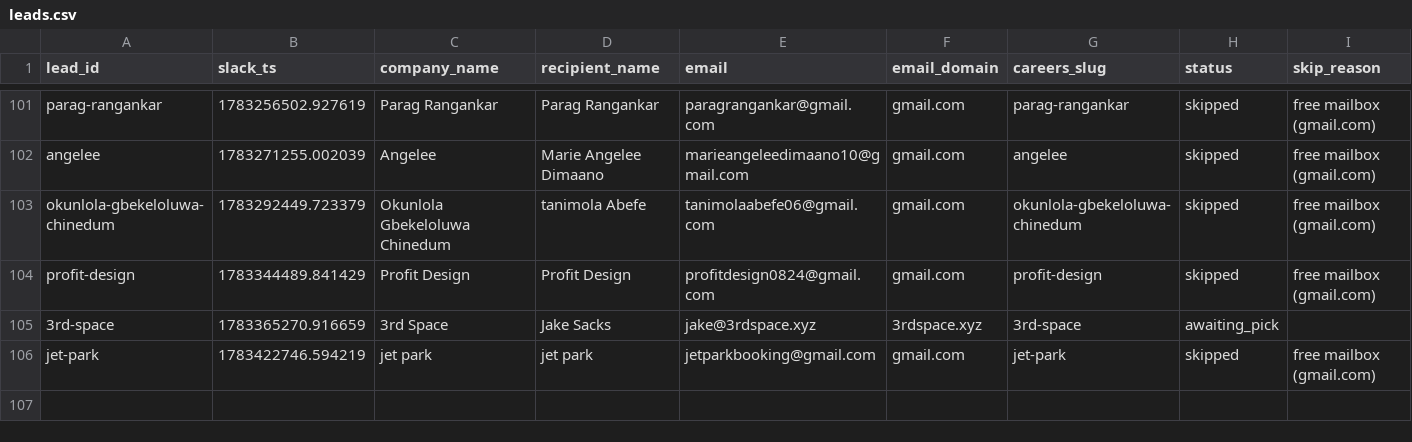
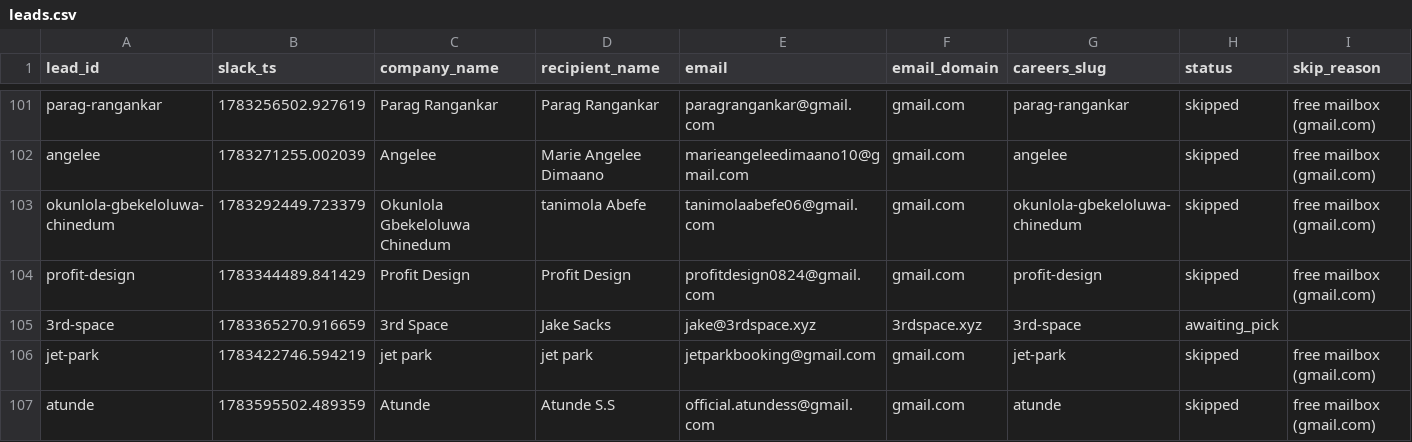
Before and after one commit to jessicagertig/first-touch-pipeline, a CSV file: state/leads.csv, drawn as a sheet; only a part is shown, gaps mark what is left out; rows hold the shown columns only; the diff names each change by its address in the sheet, - before the commit and + after, or states it on an @@ line.

```diff
--- a/state/leads.csv
+++ b/state/leads.csv
+row 107: atunde | 1783595502.489359 | Atunde | Atunde S.S | official.atundess@gmail.com | gmail.com | atunde | skipped | free mailbox (gmail.com)
```
Also changed, not shown: 1 other file.
